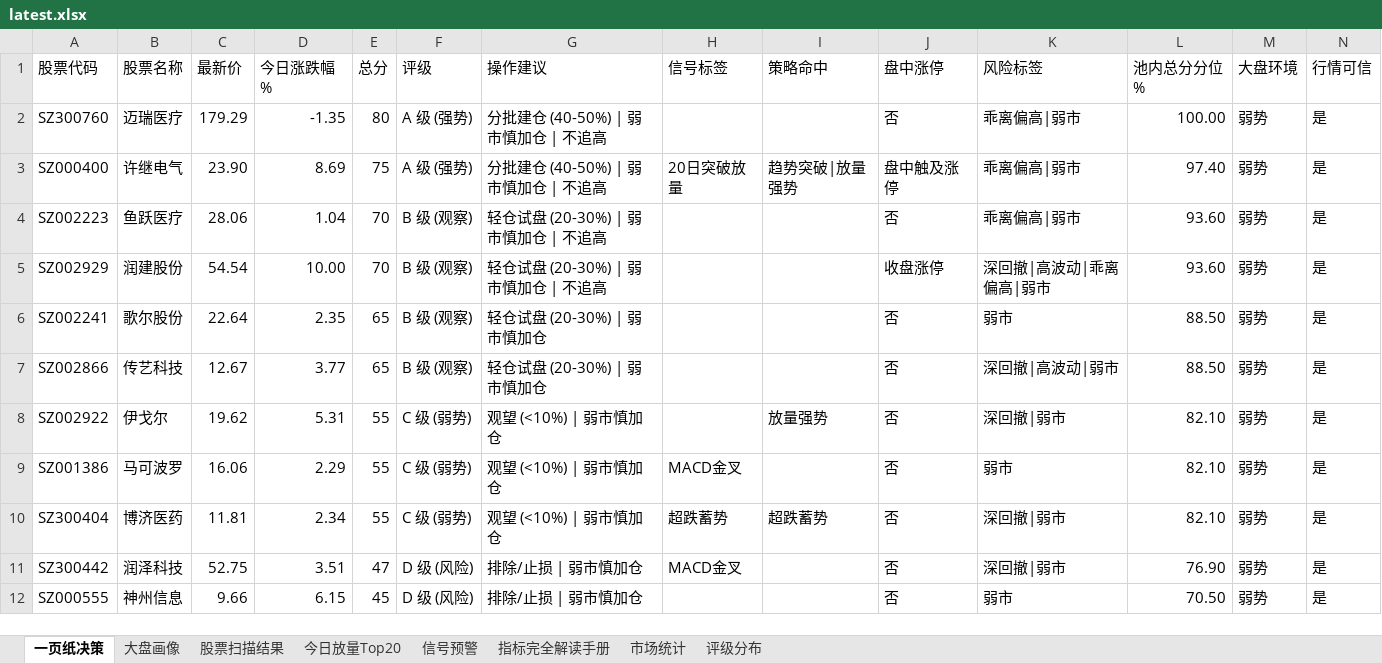
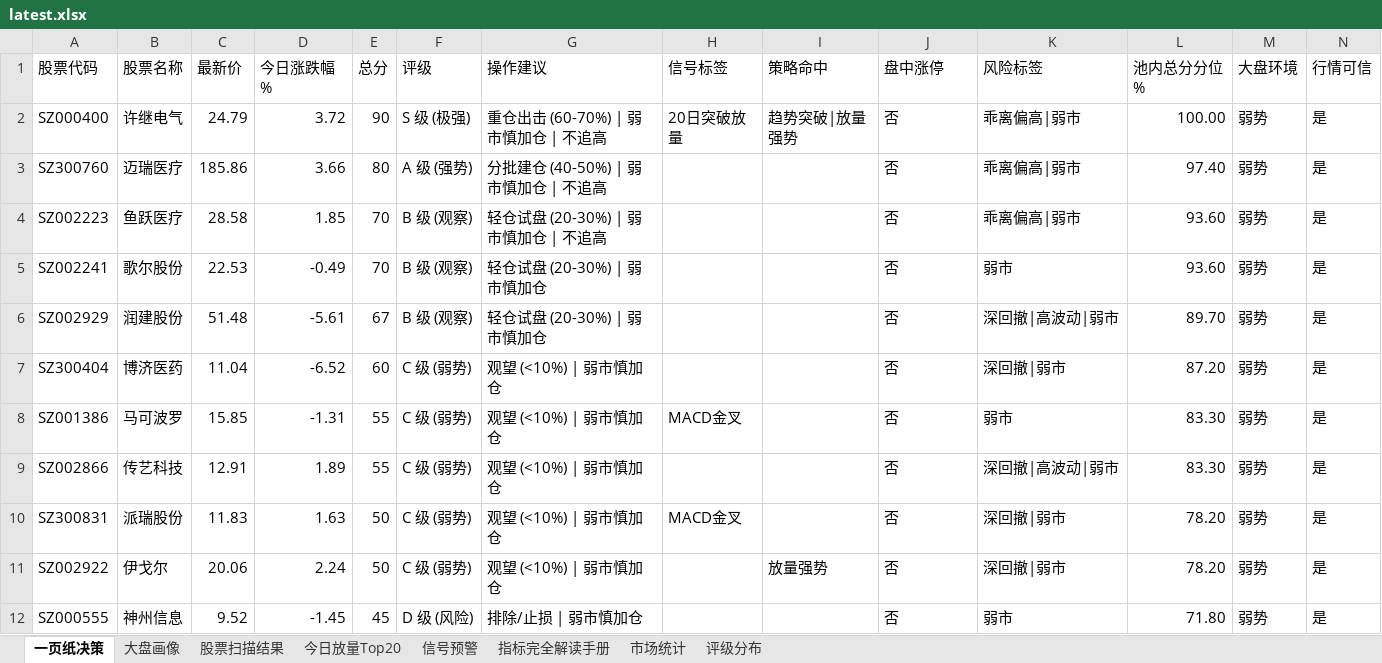
Before and after one commit to gaoyouxiaochao/stock-scanner-v79, an Excel workbook: results/latest.xlsx, sheet 一页纸决策, drawn as a sheet; only a part is shown; values as stored, in another font and other column widths than the file's, no cell formats; conditional formats not drawn; removed rows and columns are numbered as before the commit, all else as after; the diff covers the shown part only; the diff names each change by its address in the sheet, - before the commit and + after, or states it on an @@ line.

```diff
--- a/results/latest.xlsx (sheet 一页纸决策)
+++ b/results/latest.xlsx (sheet 一页纸决策)
+row 2: SZ000400 | 许继电气 | 24.79 | 3.72 | 90 | S 级 (极强) | 重仓出击 (60-70%) | 弱市慎加仓 | 不追高 | 20日突破放量 | 趋势突破|放量强势 | 否 | 乖离偏高|弱市 | 100.00 | 弱势 | 是
-C3 (最新价): 179.29
+C3 (最新价): 185.86
-D3 (今日涨跌幅%): -1.35
+D3 (今日涨跌幅%): 3.66
-L3 (池内总分分位%): 100.00
+L3 (池内总分分位%): 97.40
-row 3: SZ000400 | 许继电气 | 23.90 | 8.69 | 75 | A 级 (强势) | 分批建仓 (40-50%) | 弱市慎加仓 | 不追高 | 20日突破放量 | 趋势突破|放量强势 | 盘中触及涨停 | 乖离偏高|弱市 | 97.40 | 弱势 | 是
-C4 (最新价): 28.06
+C4 (最新价): 28.58
-D4 (今日涨跌幅%): 1.04
+D4 (今日涨跌幅%): 1.85
-row 5: SZ002929 | 润建股份 | 54.54 | 10.00 | 70 | B 级 (观察) | 轻仓试盘 (20-30%) | 弱市慎加仓 | 不追高 |  |  | 收盘涨停 | 深回撤|高波动|乖离偏高|弱市 | 93.60 | 弱势 | 是
-C5 (最新价): 22.64
+C5 (最新价): 22.53
-D5 (今日涨跌幅%): 2.35
+D5 (今日涨跌幅%): -0.49
-E5 (总分): 65
+E5 (总分): 70
-L5 (池内总分分位%): 88.50
+L5 (池内总分分位%): 93.60
+row 6: SZ002929 | 润建股份 | 51.48 | -5.61 | 67 | B 级 (观察) | 轻仓试盘 (20-30%) | 弱市慎加仓 |  |  | 否 | 深回撤|高波动|弱市 | 89.70 | 弱势 | 是
+row 7: SZ300404 | 博济医药 | 11.04 | -6.52 | 60 | C 级 (弱势) | 观望 (<10%) | 弱市慎加仓 |  |  | 否 | 深回撤|弱市 | 87.20 | 弱势 | 是
+row 8: SZ001386 | 马可波罗 | 15.85 | -1.31 | 55 | C 级 (弱势) | 观望 (<10%) | 弱市慎加仓 | MACD金叉 |  | 否 | 弱市 | 83.30 | 弱势 | 是
-C9 (最新价): 12.67
+C9 (最新价): 12.91
-D9 (今日涨跌幅%): 3.77
+D9 (今日涨跌幅%): 1.89
-E9 (总分): 65
+E9 (总分): 55
-F9 (评级): B 级 (观察)
+F9 (评级): C 级 (弱势)
-G9 (操作建议): 轻仓试盘 (20-30%) | 弱市慎加仓
+G9 (操作建议): 观望 (<10%) | 弱市慎加仓
-L9 (池内总分分位%): 88.50
+L9 (池内总分分位%): 83.30
+row 10: SZ300831 | 派瑞股份 | 11.83 | 1.63 | 50 | C 级 (弱势) | 观望 (<10%) | 弱市慎加仓 | MACD金叉 |  | 否 | 深回撤|弱市 | 78.20 | 弱势 | 是
-C11 (最新价): 19.62
+C11 (最新价): 20.06
-D11 (今日涨跌幅%): 5.31
+D11 (今日涨跌幅%): 2.24
-E11 (总分): 55
+E11 (总分): 50
-L11 (池内总分分位%): 82.10
+L11 (池内总分分位%): 78.20
-row 9: SZ001386 | 马可波罗 | 16.06 | 2.29 | 55 | C 级 (弱势) | 观望 (<10%) | 弱市慎加仓 | MACD金叉 |  | 否 | 弱市 | 82.10 | 弱势 | 是
-row 10: SZ300404 | 博济医药 | 11.81 | 2.34 | 55 | C 级 (弱势) | 观望 (<10%) | 弱市慎加仓 | 超跌蓄势 | 超跌蓄势 | 否 | 深回撤|弱市 | 82.10 | 弱势 | 是
-row 11: SZ300442 | 润泽科技 | 52.75 | 3.51 | 47 | D 级 (风险) | 排除/止损 | 弱市慎加仓 | MACD金叉 |  | 否 | 深回撤|弱市 | 76.90 | 弱势 | 是
-C12 (最新价): 9.66
+C12 (最新价): 9.52
-D12 (今日涨跌幅%): 6.15
+D12 (今日涨跌幅%): -1.45
-L12 (池内总分分位%): 70.50
+L12 (池内总分分位%): 71.80
```
Also changed, not shown: 12 added rows, 12 removed rows and 76 edited cells elsewhere in this sheet, sheet 股票扫描结果, sheet 今日放量Top20, sheet 信号预警, sheet 大盘画像, sheet 评级分布, cell formats, 1 other file.
